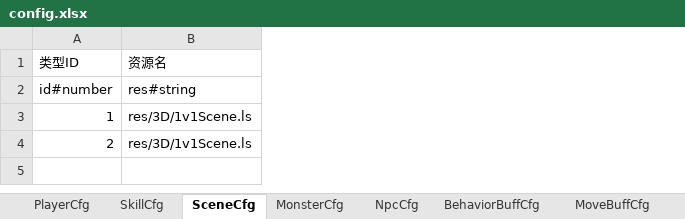
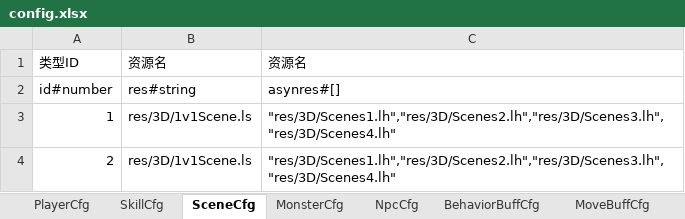
Before and after one commit to 164638896/RPG_TS, an Excel workbook: tools/xlsx2json/excel/config.xlsx, sheet SceneCfg, drawn as a sheet; values as stored, in another font and other column widths than the file's, no borders; the diff names each change by its address in the sheet, - before the commit and + after, or states it on an @@ line.

```diff
--- a/tools/xlsx2json/excel/config.xlsx (sheet SceneCfg)
+++ b/tools/xlsx2json/excel/config.xlsx (sheet SceneCfg)
+column C, rows 1-4: 资源名 | asynres#[] | "res/3D/Scenes1.lh","res/3D/Scenes2.lh","res/3D/Scenes3.lh","res/3D/Scenes4.lh" | "res/3D/Scenes1.lh","res/3D/Scenes2.lh","res/3D/Scenes3.lh","res/3D/Scenes4.lh"
```
Also changed, not shown: 5 other files.
